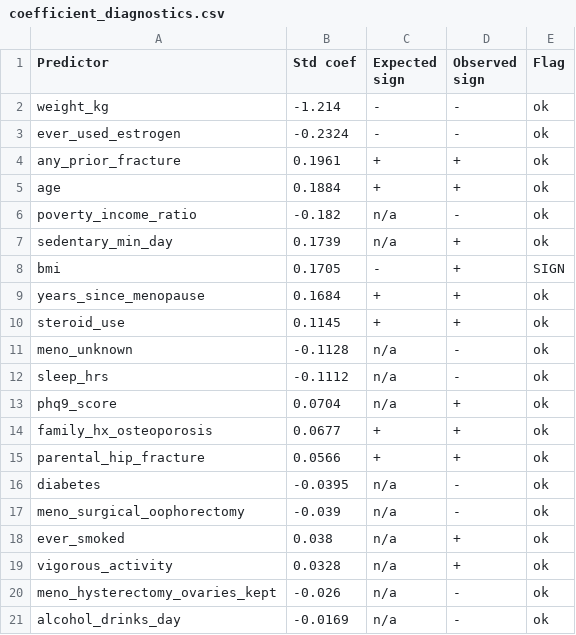
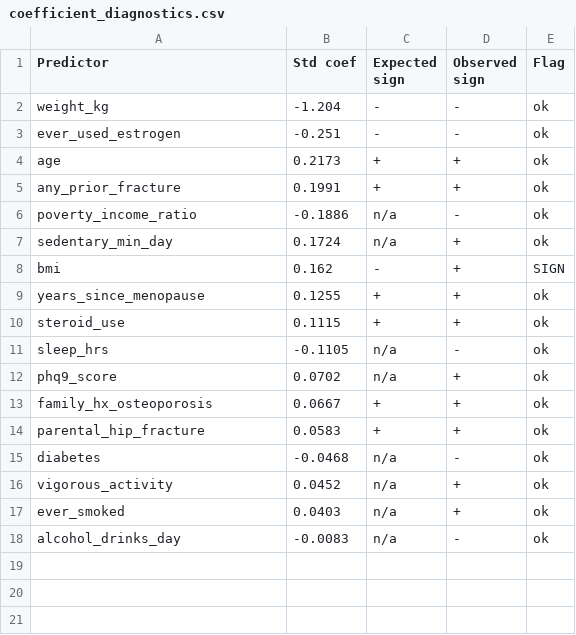
Before and after one commit to am12-dev/sf_26-27, a CSV file: outputs/coefficient_diagnostics.csv, drawn as a sheet.

```diff
--- a/outputs/coefficient_diagnostics.csv
+++ b/outputs/coefficient_diagnostics.csv
@@ -1,21 +1,18 @@
 Predictor,Std coef,Expected sign,Observed sign,Flag
-weight_kg,-1.214,-,-,ok
-ever_used_estrogen,-0.2324,-,-,ok
-any_prior_fracture,0.1961,+,+,ok
-age,0.1884,+,+,ok
-poverty_income_ratio,-0.182,n/a,-,ok
-sedentary_min_day,0.1739,n/a,+,ok
-bmi,0.1705,-,+,SIGN
-years_since_menopause,0.1684,+,+,ok
-steroid_use,0.1145,+,+,ok
-meno_unknown,-0.1128,n/a,-,ok
-sleep_hrs,-0.1112,n/a,-,ok
-phq9_score,0.0704,n/a,+,ok
-family_hx_osteoporosis,0.0677,+,+,ok
-parental_hip_fracture,0.0566,+,+,ok
-diabetes,-0.0395,n/a,-,ok
-meno_surgical_oophorectomy,-0.039,n/a,-,ok
-ever_smoked,0.038,n/a,+,ok
-vigorous_activity,0.0328,n/a,+,ok
-meno_hysterectomy_ovaries_kept,-0.026,n/a,-,ok
-alcohol_drinks_day,-0.0169,n/a,-,ok
+weight_kg,-1.204,-,-,ok
+ever_used_estrogen,-0.251,-,-,ok
+age,0.2173,+,+,ok
+any_prior_fracture,0.1991,+,+,ok
+poverty_income_ratio,-0.1886,n/a,-,ok
+sedentary_min_day,0.1724,n/a,+,ok
+bmi,0.162,-,+,SIGN
+years_since_menopause,0.1255,+,+,ok
+steroid_use,0.1115,+,+,ok
+sleep_hrs,-0.1105,n/a,-,ok
+phq9_score,0.0702,n/a,+,ok
+family_hx_osteoporosis,0.0667,+,+,ok
+parental_hip_fracture,0.0583,+,+,ok
+diabetes,-0.0468,n/a,-,ok
+vigorous_activity,0.0452,n/a,+,ok
+ever_smoked,0.0403,n/a,+,ok
+alcohol_drinks_day,-0.0083,n/a,-,ok
```
Also changed, not shown: outputs/clinical_predictor_table.csv, outputs/model_leaderboard_osteopenia.csv, 27 other files.
